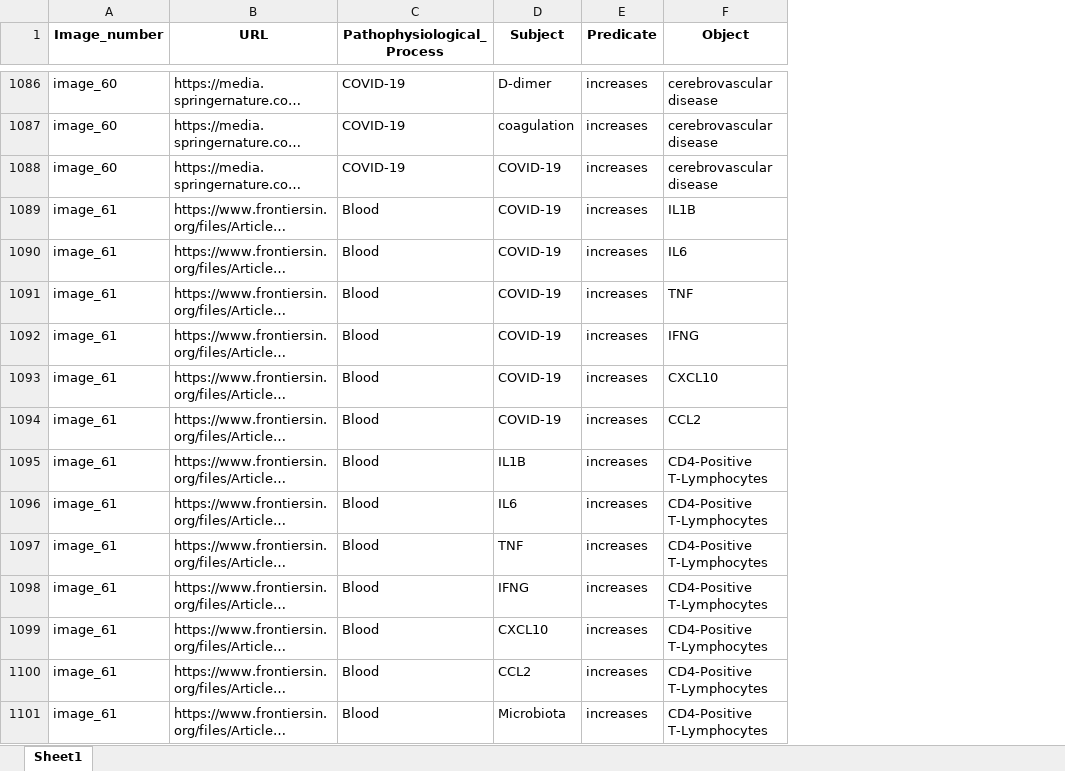
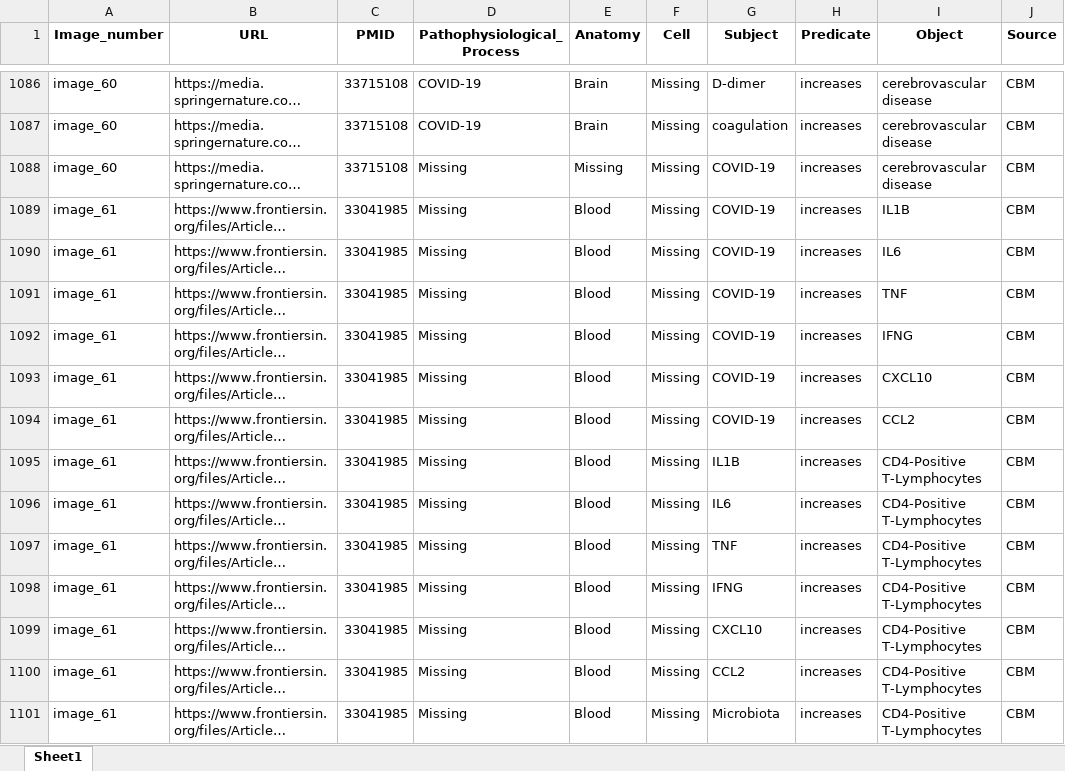
Before and after one commit to Elly0w0/image-based-information-extraction-LLM-main, an Excel workbook: data/GoldSt_comparison/Triples_CBM_Results_1.xlsx, sheet Sheet1, drawn as a sheet; only a part is shown, gaps mark what is left out; long unchanged cells end in …; values as stored, in another font and other column widths than the file's, no borders; addresses are those after the commit; the diff covers the shown part only; the diff names each change by its address in the sheet, - before the commit and + after, or states it on an @@ line.

Commit message:
Files for Gold Standard comparison were updated (source is added)

```diff
--- a/data/GoldSt_comparison/Triples_CBM_Results_1.xlsx (sheet Sheet1)
+++ b/data/GoldSt_comparison/Triples_CBM_Results_1.xlsx (sheet Sheet1)
+column C (PMID), rows 1086-1101: 33715108 | 33715108 | 33715108 | 33041985 | 33041985 | 33041985 | 33041985 | 33041985 | 33041985 | 33041985 | 33041985 | 33041985 | 33041985 | 33041985 | 33041985 | 33041985
+column E (Anatomy), rows 1086-1101: Brain | Brain | Missing | Blood | Blood | Blood | Blood | Blood | Blood | Blood | Blood | Blood | Blood | Blood | Blood | Blood
+column F (Cell), rows 1086-1101: all Missing
+column J (Source), rows 1086-1101: all CBM
-D1088 (Pathophysiological_Process): COVID-19
+D1088 (Pathophysiological_Process): Missing
-D1089:D1101 (Pathophysiological_Process): Blood
+D1089:D1101 (Pathophysiological_Process): Missing
```
Also changed, not shown: 718 edited cells elsewhere in this sheet, data/GoldSt_comparison/Triples_Final_CBM_Image_num.xlsx, 1 other file.
